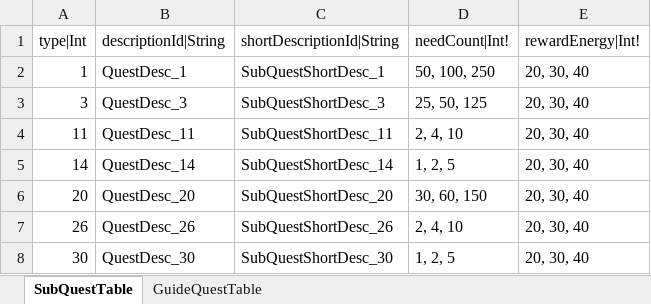
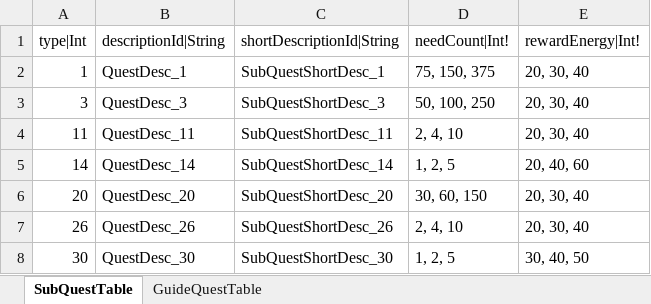
Before and after one commit to hayannal/ProjectNameless, an Excel workbook: Excel/Quest.xlsx, sheet SubQuestTable, drawn as a sheet; values as stored, in another font and other column widths than the file's, no borders; the diff names each change by its address in the sheet, - before the commit and + after, or states it on an @@ line.

```diff
--- a/Excel/Quest.xlsx (sheet SubQuestTable)
+++ b/Excel/Quest.xlsx (sheet SubQuestTable)
-D2 (needCount|Int!): 50, 100, 250
+D2 (needCount|Int!): 75, 150, 375
-D3 (needCount|Int!): 25, 50, 125
+D3 (needCount|Int!): 50, 100, 250
-E5 (rewardEnergy|Int!): 20, 30, 40
+E5 (rewardEnergy|Int!): 20, 40, 60
-E8 (rewardEnergy|Int!): 20, 30, 40
+E8 (rewardEnergy|Int!): 30, 40, 50
```
Also changed, not shown: 1 other file.
